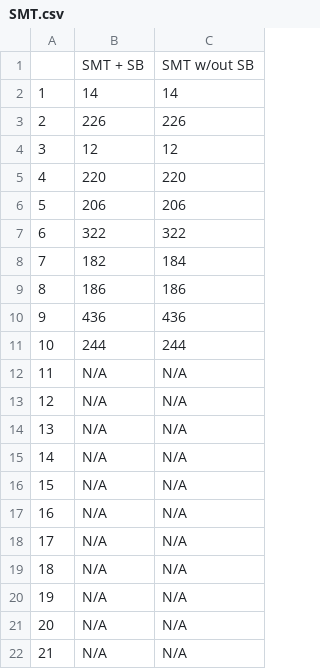
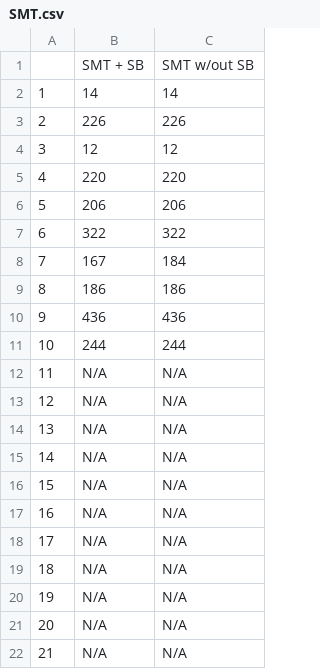
Before and after one commit to AndreaZecca/MultipleCouriersPlanning, a CSV file: res/tables/SMT.csv, drawn as a sheet.

```diff
--- a/res/tables/SMT.csv
+++ b/res/tables/SMT.csv
@@ -7,3 +7,3 @@
 6,322,322
-7,182,184
+7,167,184
 8,186,186
```
Also changed, not shown: res/tables/CP.csv, 27 other files.
